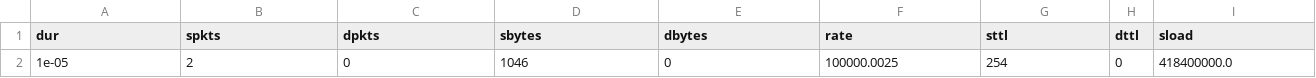
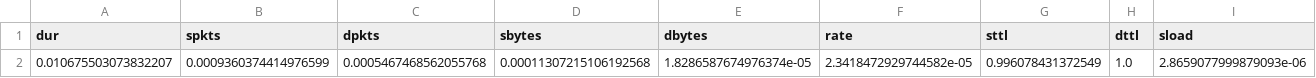
Before and after one commit to rajasa13/Data-Science, a CSV file: Notebook/UNSW-NB15/Sample/fuzzers_sample.csv, drawn as a sheet; only a part is shown; the diff covers the shown part only; the diff names each change by its address in the sheet, - before the commit and + after, or states it on an @@ line.

```diff
--- a/Notebook/UNSW-NB15/Sample/fuzzers_sample.csv
+++ b/Notebook/UNSW-NB15/Sample/fuzzers_sample.csv
-A2 (dur): 1e-05
+A2 (dur): 0.010675503073832207
-B2 (spkts): 2
+B2 (spkts): 0.0009360374414976599
-C2 (dpkts): 0
+C2 (dpkts): 0.0005467468562055768
-D2 (sbytes): 1046
+D2 (sbytes): 0.00011307215106192568
-E2 (dbytes): 0
+E2 (dbytes): 1.8286587674976374e-05
-F2 (rate): 100000.0025
+F2 (rate): 2.3418472929744582e-05
-G2 (sttl): 254
+G2 (sttl): 0.996078431372549
-H2 (dttl): 0
+H2 (dttl): 1.0
-I2 (sload): 418400000.0
+I2 (sload): 2.8659077999879093e-06
```
Also changed, not shown: 34 edited cells elsewhere in this file, Notebook/UNSW-NB15/Sample/analysis_sample.csv, Notebook/UNSW-NB15/Sample/dos_sample.csv, 7 other files.
